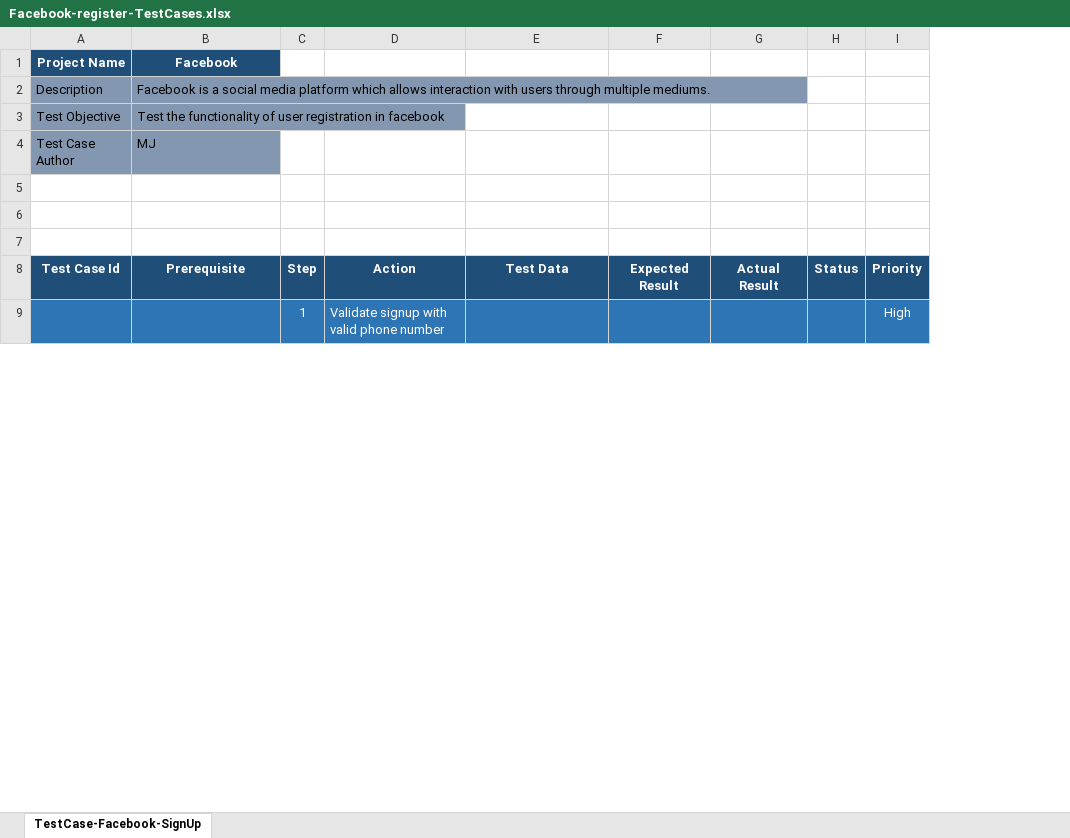
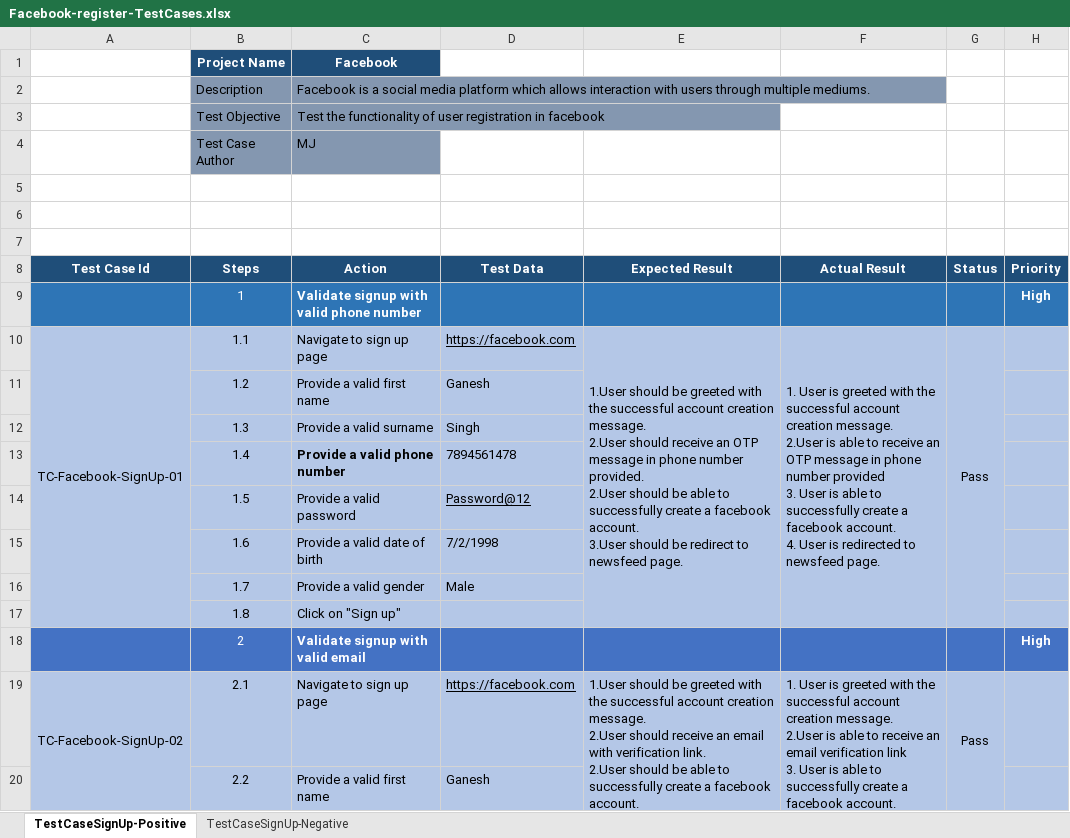
Before and after one commit to manojjoshi-sdet/manual-test-projects, an Excel workbook: facebook/facebook-register-page/Facebook-register-TestCases.xlsx, sheet TestCaseSignUp-Positive, drawn as a sheet; only a part is shown; values as stored, in another font and other column widths than the file's, no borders; conditional formats not drawn; removed rows and columns are numbered as before the commit, all else as after; ↵ is a line break in a cell; the diff covers the shown part only; the diff names each change by its address in the sheet, - before the commit and + after, or states it on an @@ line.

Commit message:
added new test cases for facebook registration module

```diff
--- a/facebook/facebook-register-page/Facebook-register-TestCases.xlsx (sheet TestCaseSignUp-Positive)
+++ b/facebook/facebook-register-page/Facebook-register-TestCases.xlsx (sheet TestCaseSignUp-Positive)
-sheet tab: TestCase-Facebook-SignUp
+sheet tab: TestCaseSignUp-Positive
+sheet tab: TestCaseSignUp-Negative
+column A, row 8: Test Case Id
-column C, row 8: Step
-column D, row 8: Action
-column F, row 8: Expected Result
-column G, row 8: Actual Result
+column E, row 8: Expected Result
+column F, row 8: Actual Result
-B8 (Project Name): Test Case Id
+B8 (Project Name): Steps
-C8 (Facebook): Prerequisite
+C8 (Facebook): Action
-row 9:  |  | 1 | Validate signup with valid phone number |  |  |  |  | High
+row 9:  | 1 | Validate signup with valid phone number |  |  |  |  | High
+row 10: TC-Facebook-SignUp-01 | 1.1 | Navigate to sign up page | https://facebook.com | 1.User should be greeted with the successful account creation message. ↵ 2.User should receive an OTP message in phone number provided. ↵ 2.User should be able to successfully create a facebook account. ↵ 3.User should be redirect to newsfeed page. | 1. User is greeted with the successful account creation message. ↵ 2.User is able to receive an OTP message in phone number provided ↵ 3. User is able to successfully create a facebook account. ↵ 4. User is redirected to newsfeed page. | Pass
+row 11:  | 1.2 | Provide a valid first name | Ganesh
+row 12:  | 1.3 | Provide a valid surname | Singh
+row 13:  | 1.4 | Provide a valid phone number | 7894561478
+row 14:  | 1.5 | Provide a valid password | Password@12
+row 15:  | 1.6 | Provide a valid date of birth | 7/2/1998
+row 16:  | 1.7 | Provide a valid gender | Male
+row 17:  | 1.8 | Click on "Sign up"
+row 18:  | 2 | Validate signup with valid email |  |  |  |  | High
+row 19: TC-Facebook-SignUp-02 | 2.1 | Navigate to sign up page | https://facebook.com | 1.User should be greeted with the successful account creation message. ↵ 2.User should receive an email with verification link. ↵ 2.User should be able to successfully create a facebook account. ↵ 3.User should be redirect to newsfeed page. | 1. User is greeted with the successful account creation message. ↵ 2.User is able to receive an email verification link ↵ 3. User is able to successfully create a facebook account. ↵ 4. User is redirected to newsfeed page. | Pass
+row 20:  | 2.2 | Provide a valid first name | Ganesh
```
Also changed, not shown: 83 added rows, 13 removed rows, 10 edited cells, cell formats and merged cells elsewhere in this sheet, 1 other file.
